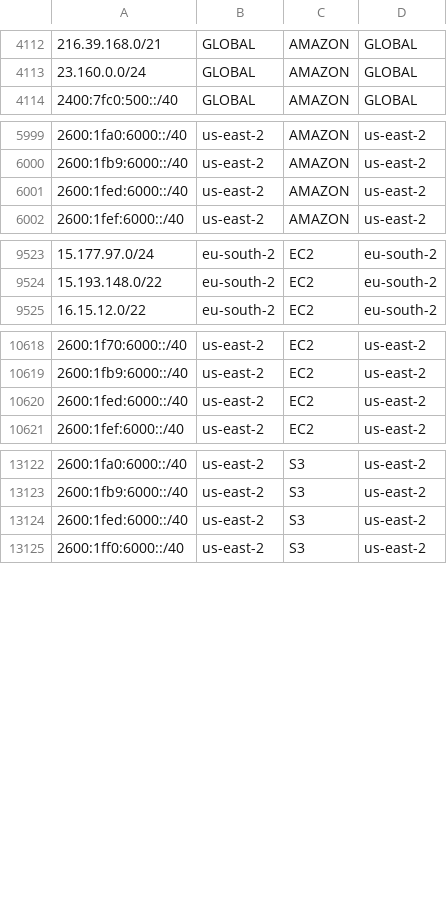
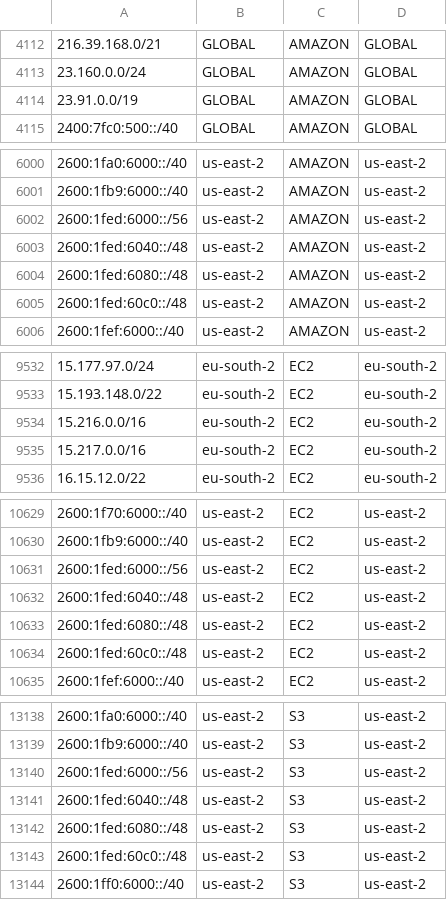
Before and after one commit to KustoKing/known-ip-addresses, a CSV file: cloud-ip-ranges/aws-service-tags.csv, drawn as a sheet; only a part is shown, gaps mark what is left out; the diff covers the shown part only.

```diff
--- a/cloud-ip-ranges/aws-service-tags.csv
+++ b/cloud-ip-ranges/aws-service-tags.csv
@@ -4113,2 +4113,3 @@
 "23.160.0.0/24","GLOBAL","AMAZON","GLOBAL"
+"23.91.0.0/19","GLOBAL","AMAZON","GLOBAL"
 "2400:7fc0:500::/40","GLOBAL","AMAZON","GLOBAL"
@@ -6000,3 +6001,6 @@
 "2600:1fb9:6000::/40","us-east-2","AMAZON","us-east-2"
-"2600:1fed:6000::/40","us-east-2","AMAZON","us-east-2"
+"2600:1fed:6000::/56","us-east-2","AMAZON","us-east-2"
+"2600:1fed:6040::/48","us-east-2","AMAZON","us-east-2"
+"2600:1fed:6080::/48","us-east-2","AMAZON","us-east-2"
+"2600:1fed:60c0::/48","us-east-2","AMAZON","us-east-2"
 "2600:1fef:6000::/40","us-east-2","AMAZON","us-east-2"
@@ -9524,2 +9533,4 @@
 "15.193.148.0/22","eu-south-2","EC2","eu-south-2"
+"15.216.0.0/16","eu-south-2","EC2","eu-south-2"
+"15.217.0.0/16","eu-south-2","EC2","eu-south-2"
 "16.15.12.0/22","eu-south-2","EC2","eu-south-2"
@@ -10619,3 +10630,6 @@
 "2600:1fb9:6000::/40","us-east-2","EC2","us-east-2"
-"2600:1fed:6000::/40","us-east-2","EC2","us-east-2"
+"2600:1fed:6000::/56","us-east-2","EC2","us-east-2"
+"2600:1fed:6040::/48","us-east-2","EC2","us-east-2"
+"2600:1fed:6080::/48","us-east-2","EC2","us-east-2"
+"2600:1fed:60c0::/48","us-east-2","EC2","us-east-2"
 "2600:1fef:6000::/40","us-east-2","EC2","us-east-2"
@@ -13123,3 +13139,6 @@
 "2600:1fb9:6000::/40","us-east-2","S3","us-east-2"
-"2600:1fed:6000::/40","us-east-2","S3","us-east-2"
+"2600:1fed:6000::/56","us-east-2","S3","us-east-2"
+"2600:1fed:6040::/48","us-east-2","S3","us-east-2"
+"2600:1fed:6080::/48","us-east-2","S3","us-east-2"
+"2600:1fed:60c0::/48","us-east-2","S3","us-east-2"
 "2600:1ff0:6000::/40","us-east-2","S3","us-east-2"
```
Also changed, not shown: 7 added rows and 2 edited cells elsewhere in this file.
